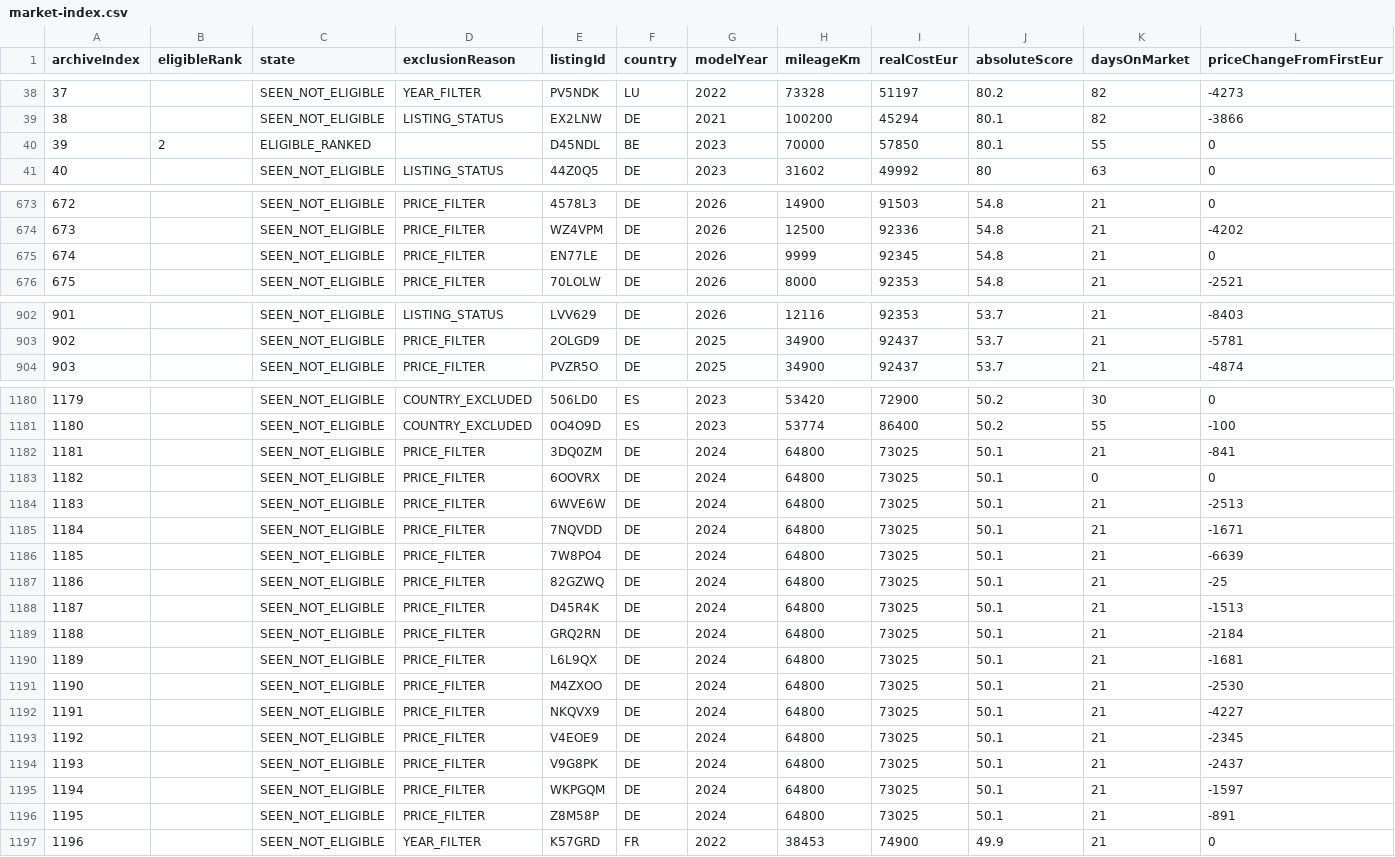
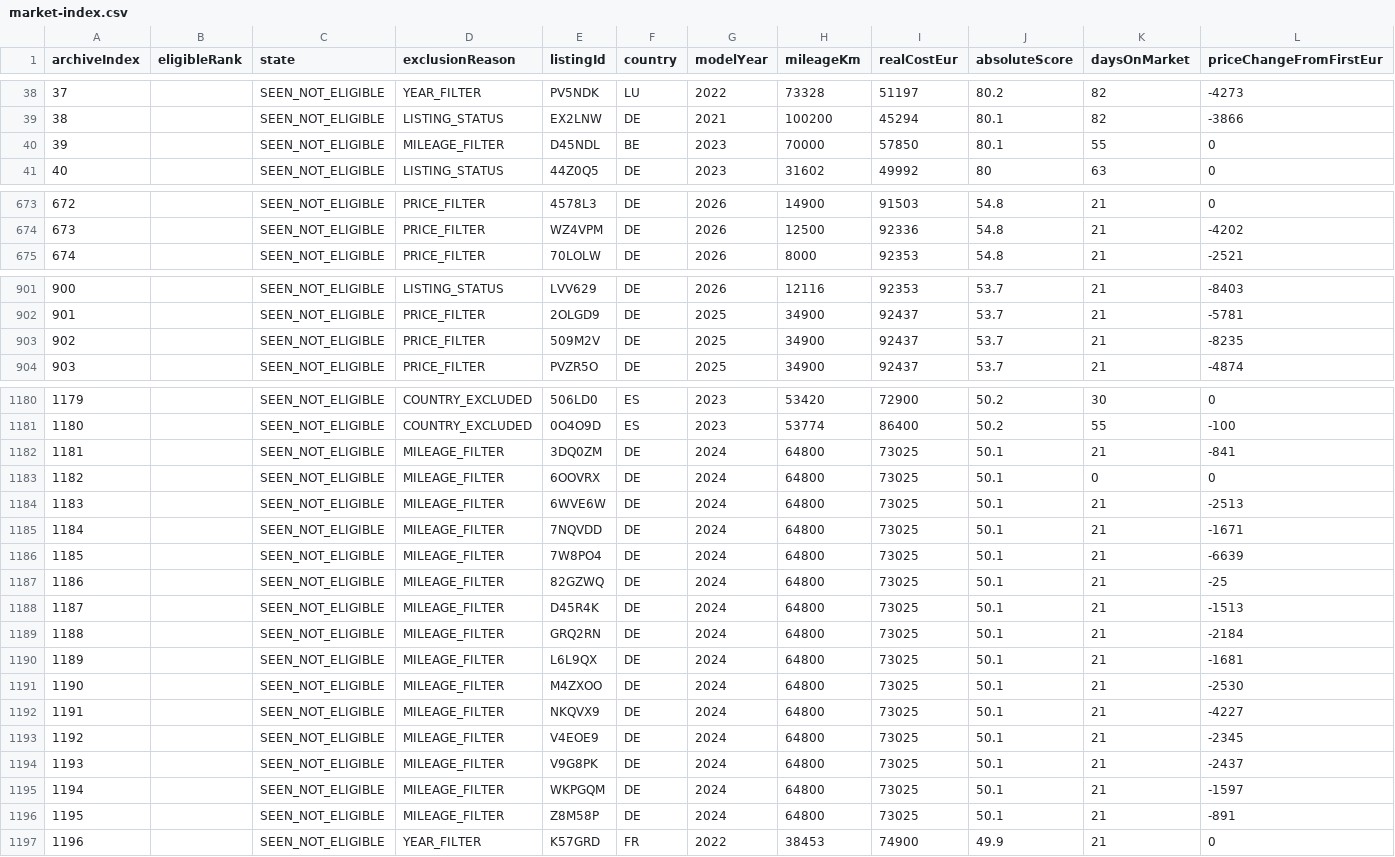
Before and after one commit to gheorghevasilica-oss/Porsche-Hunter, a CSV file: market-index.csv, drawn as a sheet; only a part is shown, gaps mark what is left out; removed rows and columns are numbered as before the commit, all else as after; rows hold the shown columns only; the diff covers the shown part only; the diff names each change by its address in the sheet, - before the commit and + after, or states it on an @@ line.

```diff
--- a/market-index.csv
+++ b/market-index.csv
-B40 (eligibleRank): 2
+B40 (eligibleRank): (empty)
-C40 (state): ELIGIBLE_RANKED
+C40 (state): SEEN_NOT_ELIGIBLE
-D40 (exclusionReason): (empty)
+D40 (exclusionReason): MILEAGE_FILTER
@@ column A (archiveIndex) renumbered between rows 478 and 902 @@
-row 675: 674 |  | SEEN_NOT_ELIGIBLE | PRICE_FILTER | EN77LE | DE | 2026 | 9999 | 92345 | 54.8 | 21 | 0
+row 903: 902 |  | SEEN_NOT_ELIGIBLE | PRICE_FILTER | 509M2V | DE | 2025 | 34900 | 92437 | 53.7 | 21 | -8235
-D1182:D1196 (exclusionReason): PRICE_FILTER
+D1182:D1196 (exclusionReason): MILEAGE_FILTER
```
Also changed, not shown: 1 added row, 1 removed row and 109 edited cells elsewhere in this file, 4 other files.
